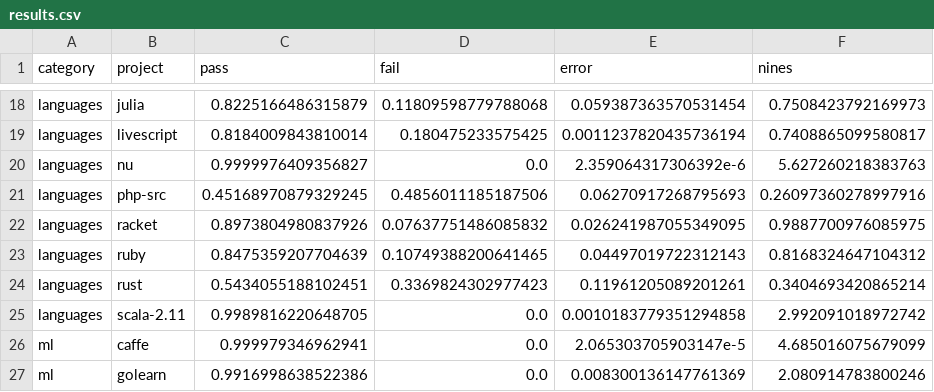
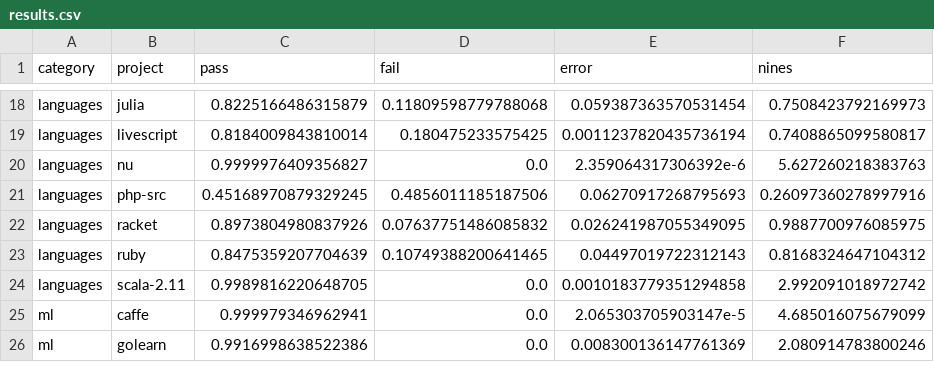
Before and after one commit to danluu/dump, a CSV file: travis-api/results.csv, drawn as a sheet; only a part is shown, gaps mark what is left out; the diff names each change by its address in the sheet, - before the commit and + after, or states it on an @@ line.

Commit message:
Remove rust -- they seem to rely on bors and their travis setup is probably borked?

```diff
--- a/travis-api/results.csv
+++ b/travis-api/results.csv
-row 24: languages | rust | 0.5434055188102451 | 0.3369824302977423 | 0.11961205089201261 | 0.3404693420865214
```
